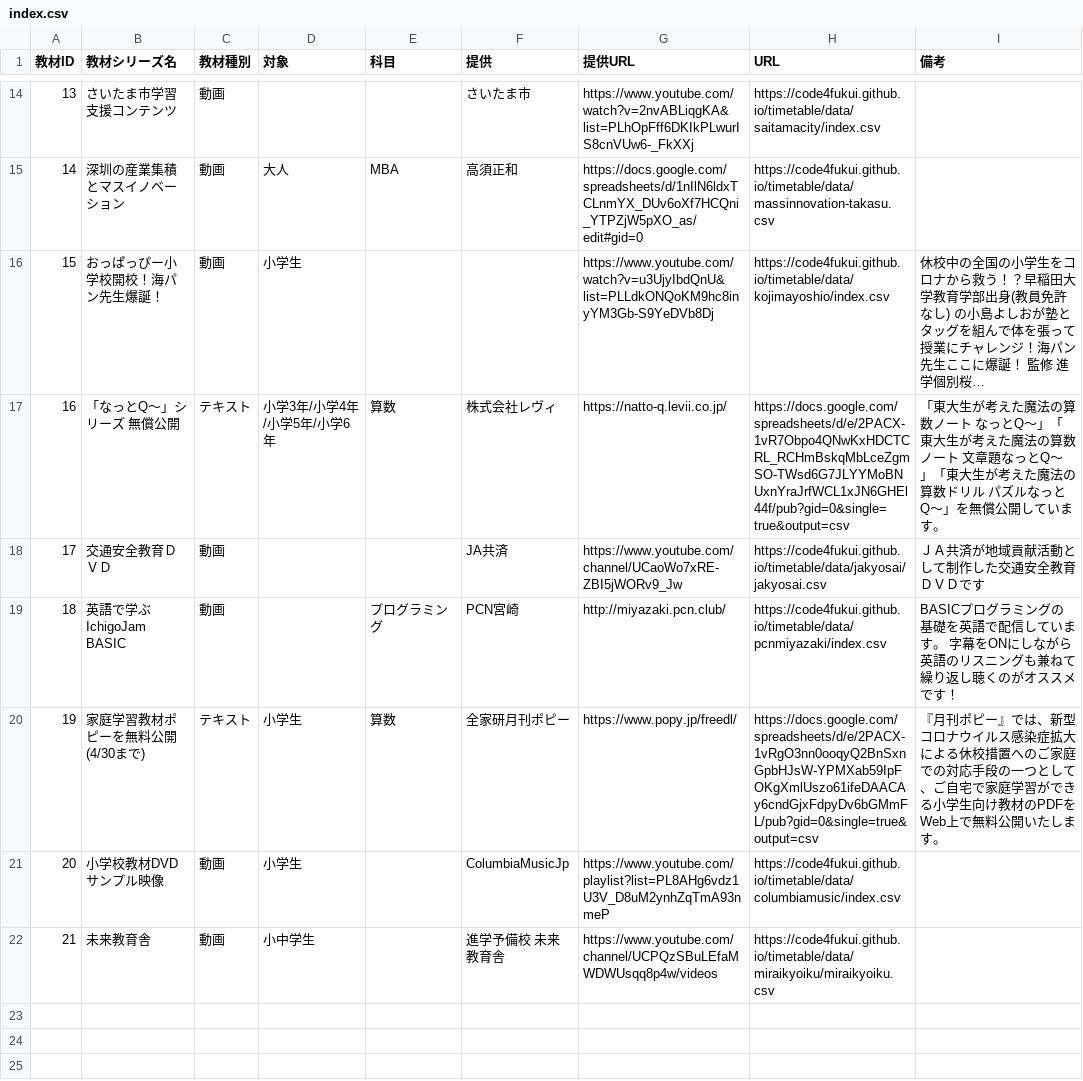
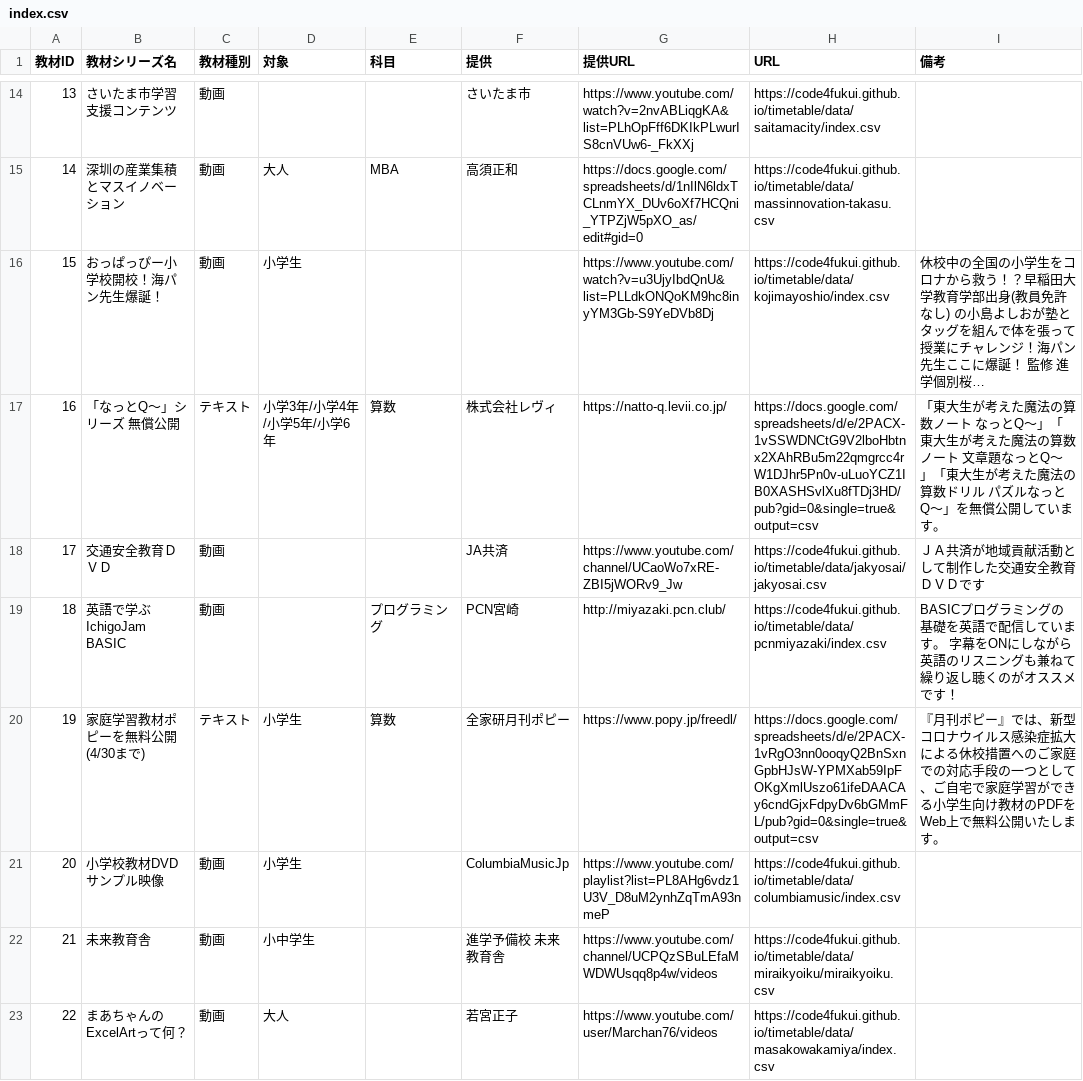
Before and after one commit to code4fukui/timetable, a CSV file: data/index.csv, drawn as a sheet; only a part is shown, gaps mark what is left out; long unchanged cells end in …; the diff names each change by its address in the sheet, - before the commit and + after, or states it on an @@ line.

```diff
--- a/data/index.csv
+++ b/data/index.csv
-H17 (URL): https://docs.google.com/spreadsheets/d/e/2PACX-1vR7Obpo4QNwKxHDCTCRL_RCHmBskqMbLceZgmSO-TWsd6G7JLYYMoBNUxnYraJrfWCL1xJN6GHEl44f/pub?gid=0&single=true&output=csv
+H17 (URL): https://docs.google.com/spreadsheets/d/e/2PACX-1vSSWDNCtG9V2lboHbtnx2XAhRBu5m22qmgrcc4rW1DJhr5Pn0v-uLuoYCZ1IB0XASHSvlXu8fTDj3HD/pub?gid=0&single=true&output=csv
+row 23: 22 | まあちゃんのExcelArtって何？ | 動画 | 大人 |  | 若宮正子 | https://www.youtube.com/user/Marchan76/videos | https://code4fukui.github.io/timetable/data/masakowakamiya/index.csv
```
Also changed, not shown: data/funs.csv, 4 other files.
